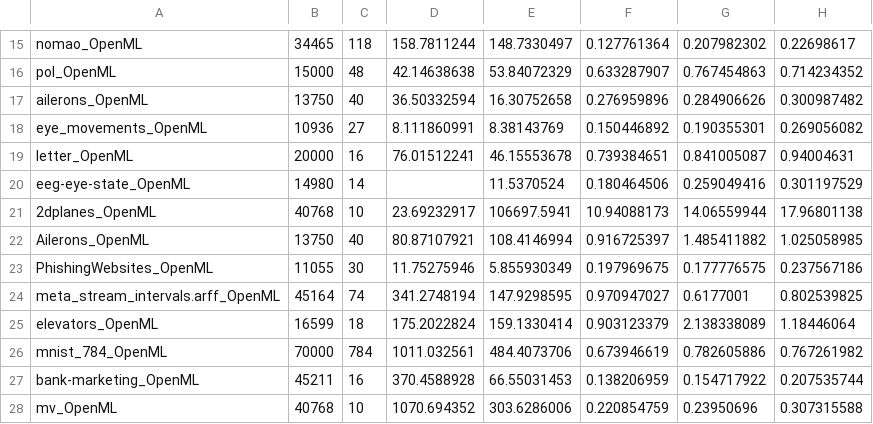
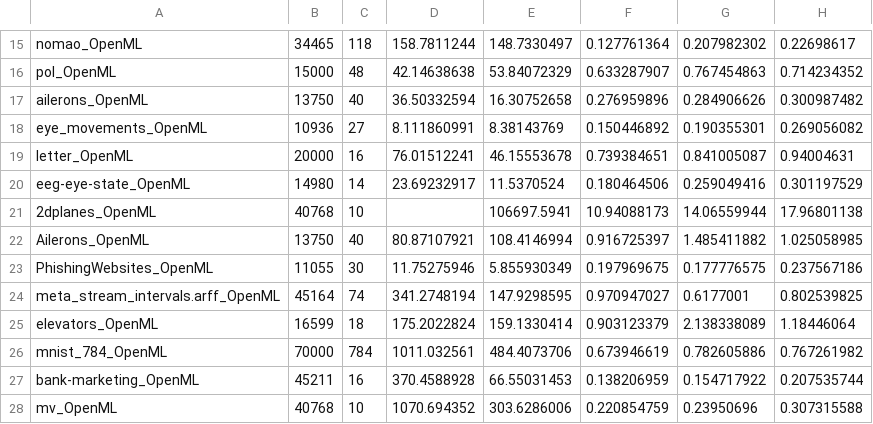
Before and after one commit to MuyeedAhmed/AcceleratedUL, a CSV file: Stats/Time/SC/Jimmy_0.01.csv, drawn as a sheet; only a part is shown, gaps mark what is left out; the diff names each change by its address in the sheet, - before the commit and + after, or states it on an @@ line.

Commit message:
Stats file rearrange

```diff
--- a/Stats/Time/SC/Jimmy_0.01.csv
+++ b/Stats/Time/SC/Jimmy_0.01.csv
-D20: (empty)
+D20: 23.69232917
-D21: 23.69232917
+D21: (empty)
```
Also changed, not shown: 2 other files.
